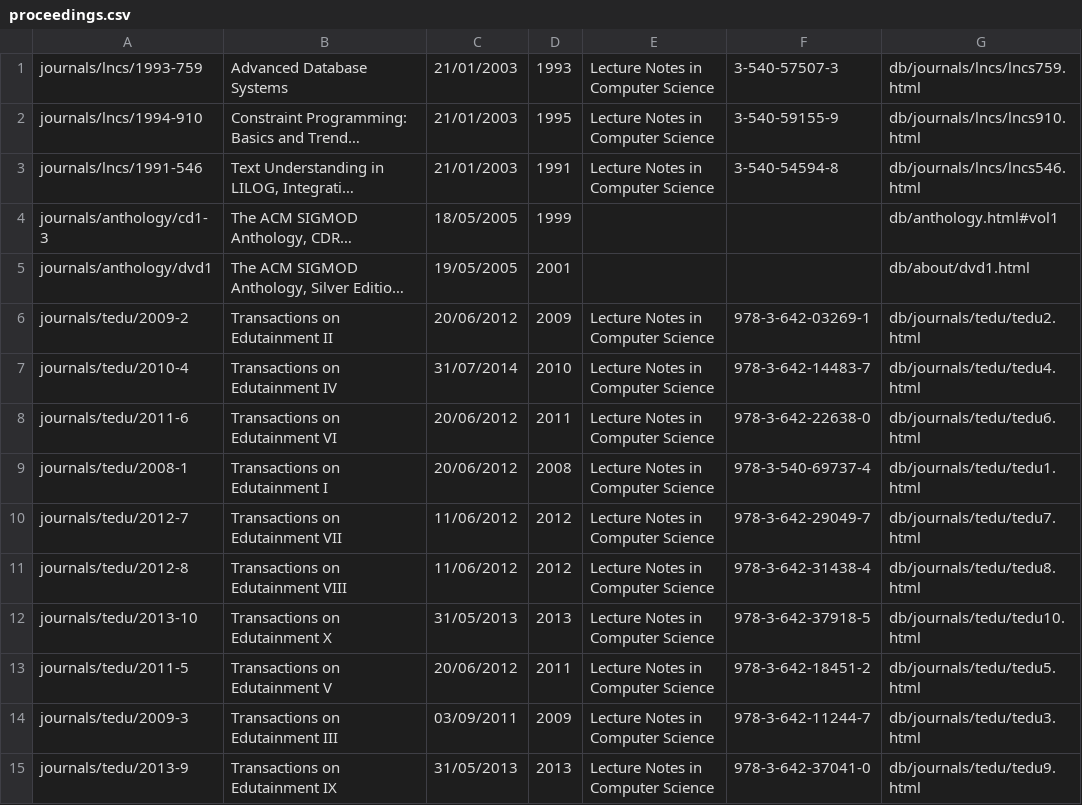
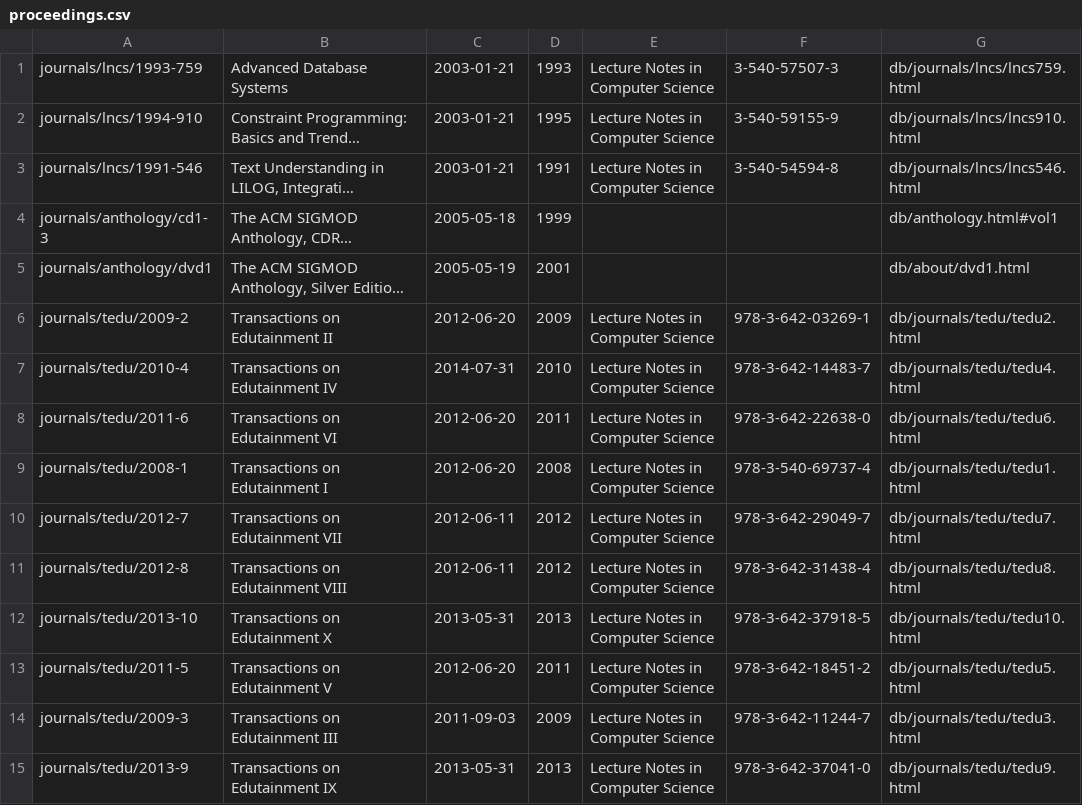
Before and after one commit to alfredolandi97/Arneodo-Cabeccia-Fumagalli-Guerini-Landi-SMBUD2022, a CSV file: resources/proceedings.csv, drawn as a sheet; only a part is shown; long unchanged cells end in …; the diff names each change by its address in the sheet, - before the commit and + after, or states it on an @@ line.

```diff
--- a/resources/proceedings.csv
+++ b/resources/proceedings.csv
-C1:C3: 21/01/2003
+C1:C3: 2003-01-21
-C4: 18/05/2005
+C4: 2005-05-18
-C5: 19/05/2005
+C5: 2005-05-19
-C6: 20/06/2012
+C6: 2012-06-20
-C7: 31/07/2014
+C7: 2014-07-31
-C8:C9: 20/06/2012
+C8:C9: 2012-06-20
-C10:C11: 11/06/2012
+C10:C11: 2012-06-11
-C12: 31/05/2013
+C12: 2013-05-31
-C13: 20/06/2012
+C13: 2012-06-20
-C14: 03/09/2011
+C14: 2011-09-03
-C15: 31/05/2013
+C15: 2013-05-31
```
Also changed, not shown: 3 other files.
